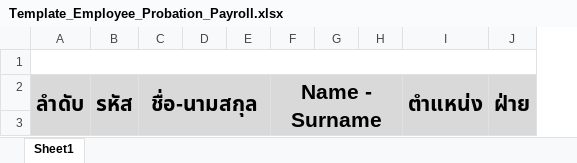
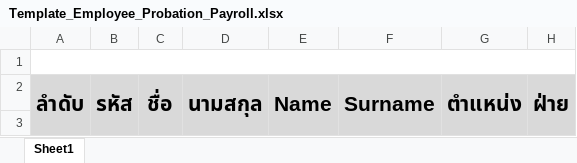
Before and after one commit to pongsirichatkaew/HRCI_backend, an Excel workbook: app/Template/Template_Employee_Probation_Payroll.xlsx, sheet Sheet1, drawn as a sheet; only a part is shown; values as stored, in another font and other column widths than the file's, no borders; removed rows and columns are numbered as before the commit, all else as after; the diff names each change by its address in the sheet, - before the commit and + after, or states it on an @@ line.

Commit message:
excel

```diff
--- a/app/Template/Template_Employee_Probation_Payroll.xlsx (sheet Sheet1)
+++ b/app/Template/Template_Employee_Probation_Payroll.xlsx (sheet Sheet1)
-column C, row 2: ชื่อ-นามสกุล
-column D, empty
-column E, empty
-column F, row 2: Name - Surname
-column G, empty
-column H, empty
+column C, row 2: ชื่อ
+column D, row 2: นามสกุล
+column E, row 2: Name
+column F, row 2: Surname
```
Also changed, not shown: 1 other file.
